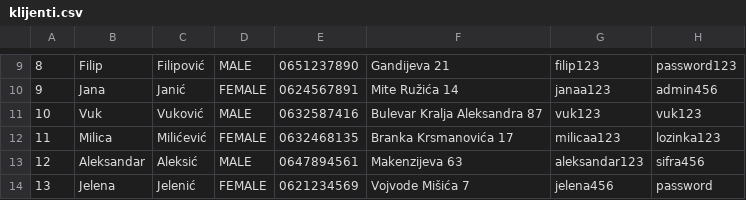
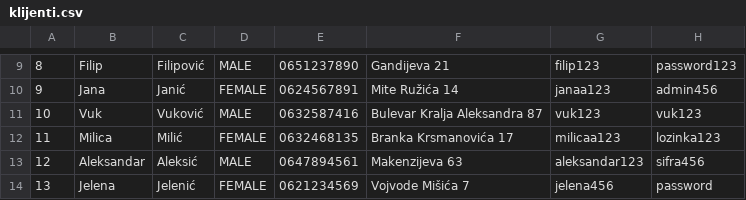
Before and after one commit to momir64/salonac, a CSV file: data/klijenti.csv, drawn as a sheet; only a part is shown, gaps mark what is left out.

```diff
--- a/data/klijenti.csv
+++ b/data/klijenti.csv
@@ -11,3 +11,3 @@
 10;Vuk;Vuković;MALE;0632587416;Bulevar Kralja Aleksandra 87;vuk123;vuk123
-11;Milica;Milićević;FEMALE;0632468135;Branka Krsmanovića 17;milicaa123;lozinka123
+11;Milica;Milić;FEMALE;0632468135;Branka Krsmanovića 17;milicaa123;lozinka123
 12;Aleksandar;Aleksić;MALE;0647894561;Makenzijeva 63;aleksandar123;sifra456
```
Also changed, not shown: data/zakazani_tretmani.csv, data/zaposleni.csv, 30 other files.
